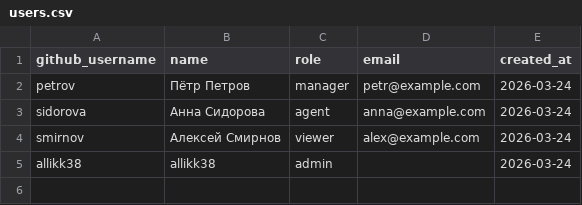
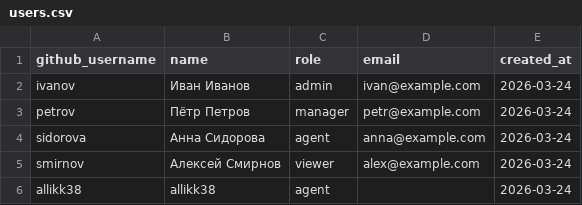
Before and after one commit to Allikk38/crm-for-team, a CSV file: data/users.csv, drawn as a sheet.

Commit message:
Добавлен новый пользователь: allikk38

```diff
--- a/data/users.csv
+++ b/data/users.csv
@@ -1,2 +1,3 @@
 github_username,name,role,email,created_at
+ivanov,Иван Иванов,admin,ivan@example.com,2026-03-24
 petrov,Пётр Петров,manager,petr@example.com,2026-03-24
@@ -4,2 +5,2 @@ sidorova,Анна Сидорова,agent,anna@example.com,2026-03-24
 smirnov,Алексей Смирнов,viewer,alex@example.com,2026-03-24
-allikk38,allikk38,admin,,2026-03-24
+allikk38,allikk38,agent,,2026-03-24
```
